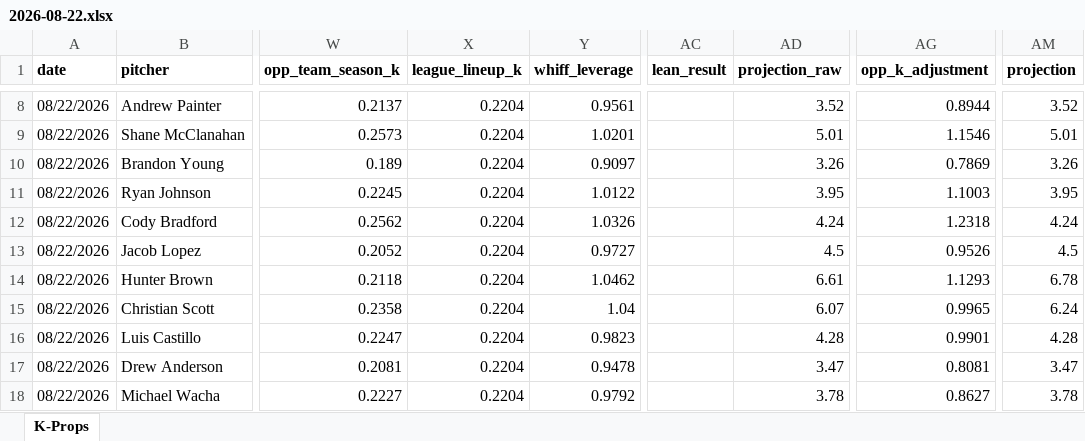
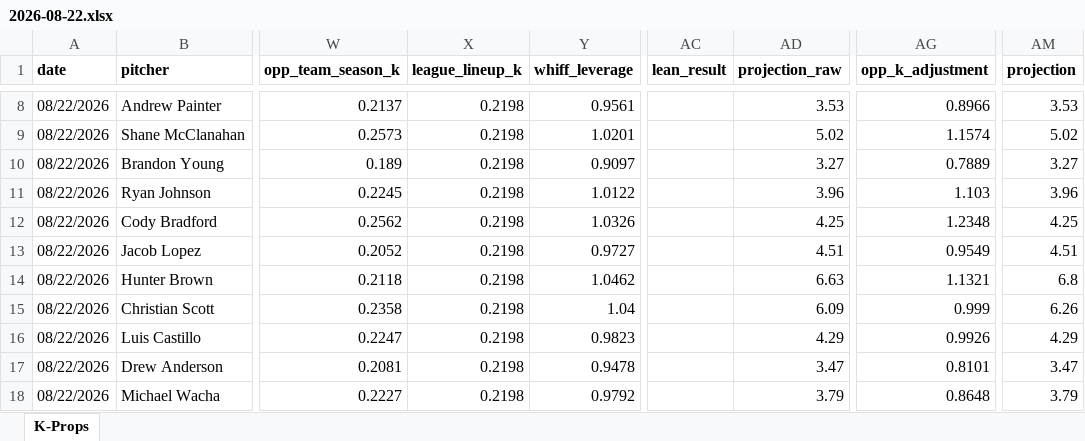
Before and after one commit to flychico/lydiaslab, an Excel workbook: data/k-props/2026-08-22.xlsx, sheet K-Props, drawn as a sheet; only a part is shown, gaps mark what is left out; values as stored, in another font and other column widths than the file's, no borders; the diff covers the shown part only; the diff names each change by its address in the sheet, - before the commit and + after, or states it on an @@ line.

```diff
--- a/data/k-props/2026-08-22.xlsx (sheet K-Props)
+++ b/data/k-props/2026-08-22.xlsx (sheet K-Props)
-X8:X18 (league_lineup_k): 0.2204
+X8:X18 (league_lineup_k): 0.2198
-AD8 (projection_raw): 3.52
+AD8 (projection_raw): 3.53
-AG8 (opp_k_adjustment): 0.8944
+AG8 (opp_k_adjustment): 0.8966
-AM8 (projection): 3.52
+AM8 (projection): 3.53
-AD9 (projection_raw): 5.01
+AD9 (projection_raw): 5.02
-AG9 (opp_k_adjustment): 1.1546
+AG9 (opp_k_adjustment): 1.1574
-AM9 (projection): 5.01
+AM9 (projection): 5.02
-AD10 (projection_raw): 3.26
+AD10 (projection_raw): 3.27
-AG10 (opp_k_adjustment): 0.7869
+AG10 (opp_k_adjustment): 0.7889
-AM10 (projection): 3.26
+AM10 (projection): 3.27
-AD11 (projection_raw): 3.95
+AD11 (projection_raw): 3.96
-AG11 (opp_k_adjustment): 1.1003
+AG11 (opp_k_adjustment): 1.103
-AM11 (projection): 3.95
+AM11 (projection): 3.96
-AD12 (projection_raw): 4.24
+AD12 (projection_raw): 4.25
-AG12 (opp_k_adjustment): 1.2318
+AG12 (opp_k_adjustment): 1.2348
-AM12 (projection): 4.24
+AM12 (projection): 4.25
-AD13 (projection_raw): 4.5
+AD13 (projection_raw): 4.51
-AG13 (opp_k_adjustment): 0.9526
+AG13 (opp_k_adjustment): 0.9549
-AM13 (projection): 4.5
+AM13 (projection): 4.51
-AD14 (projection_raw): 6.61
+AD14 (projection_raw): 6.63
-AG14 (opp_k_adjustment): 1.1293
+AG14 (opp_k_adjustment): 1.1321
-AM14 (projection): 6.78
+AM14 (projection): 6.8
-AD15 (projection_raw): 6.07
+AD15 (projection_raw): 6.09
-AG15 (opp_k_adjustment): 0.9965
+AG15 (opp_k_adjustment): 0.999
-AM15 (projection): 6.24
+AM15 (projection): 6.26
-AD16 (projection_raw): 4.28
+AD16 (projection_raw): 4.29
-AG16 (opp_k_adjustment): 0.9901
+AG16 (opp_k_adjustment): 0.9926
-AM16 (projection): 4.28
+AM16 (projection): 4.29
-AG17 (opp_k_adjustment): 0.8081
+AG17 (opp_k_adjustment): 0.8101
-AD18 (projection_raw): 3.78
+AD18 (projection_raw): 3.79
-AG18 (opp_k_adjustment): 0.8627
+AG18 (opp_k_adjustment): 0.8648
-AM18 (projection): 3.78
+AM18 (projection): 3.79
```
Also changed, not shown: 79 edited cells elsewhere in this sheet, 12 other files.
